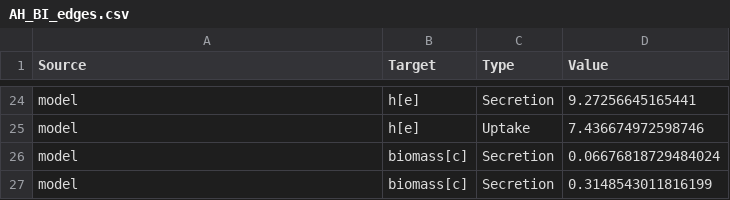
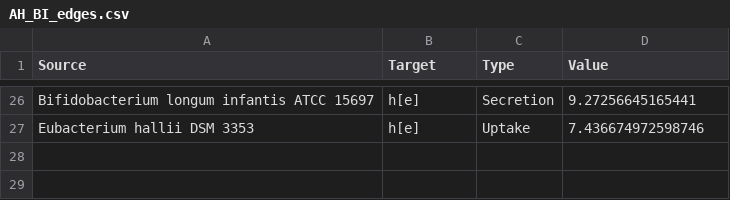
Before and after one commit to m-3-lab/giFBA, a CSV file: Examples/figures/real_model_figs/cytoscape_networks/AH_BI_edges.csv, drawn as a sheet; only a part is shown, gaps mark what is left out; removed rows and columns are numbered as before the commit, all else as after; the diff covers the shown part only; the diff names each change by its address in the sheet, - before the commit and + after, or states it on an @@ line.

```diff
--- a/Examples/figures/real_model_figs/cytoscape_networks/AH_BI_edges.csv
+++ b/Examples/figures/real_model_figs/cytoscape_networks/AH_BI_edges.csv
-A26 (Source): model
+A26 (Source): Bifidobacterium longum infantis ATCC 15697
-A27 (Source): model
+A27 (Source): Eubacterium hallii DSM 3353
-row 26: model | biomass[c] | Secretion | 0.06676818729484024
-row 27: model | biomass[c] | Secretion | 0.3148543011816199
```
Also changed, not shown: 14 added rows, 12 removed rows and 10 edited cells elsewhere in this file, Examples/figures/real_model_figs/cytoscape_networks/AH_BI_nodes.csv, 2 other files.
